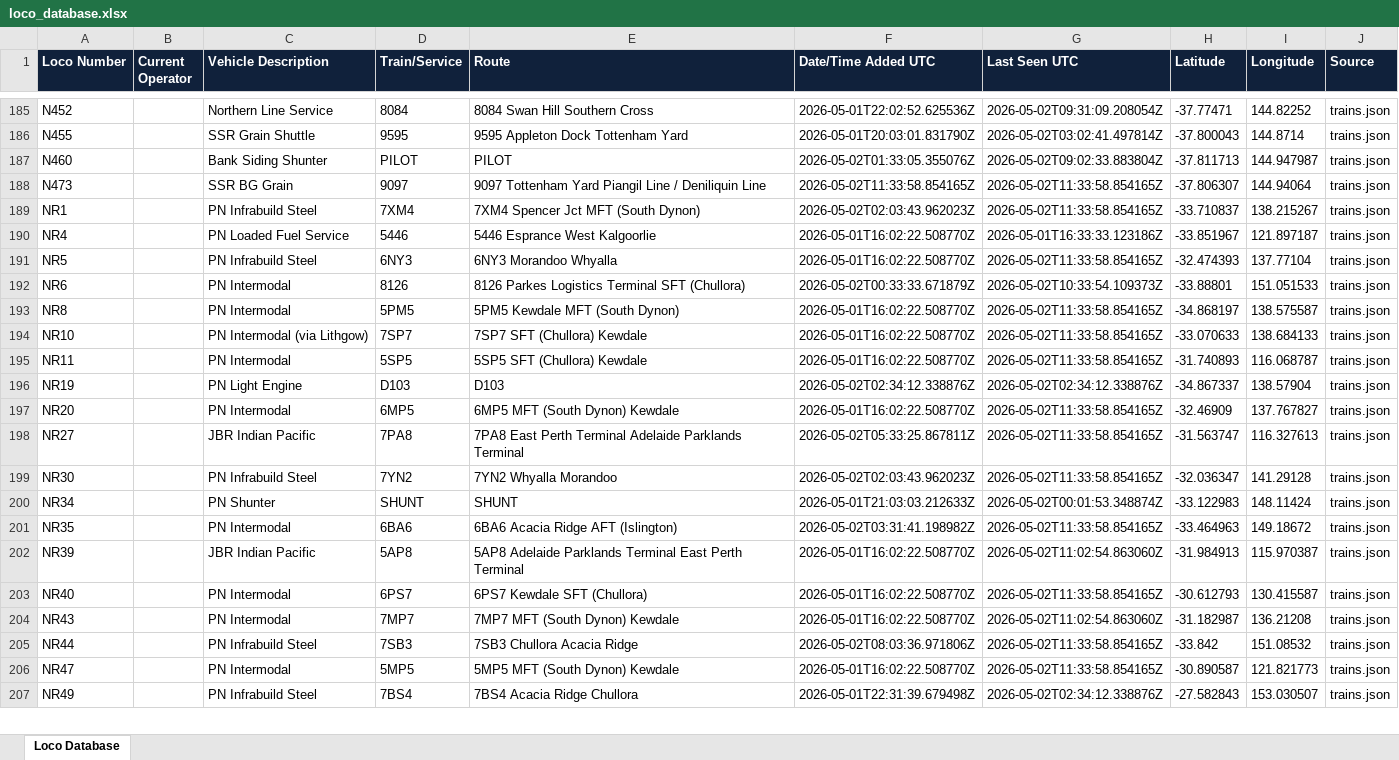
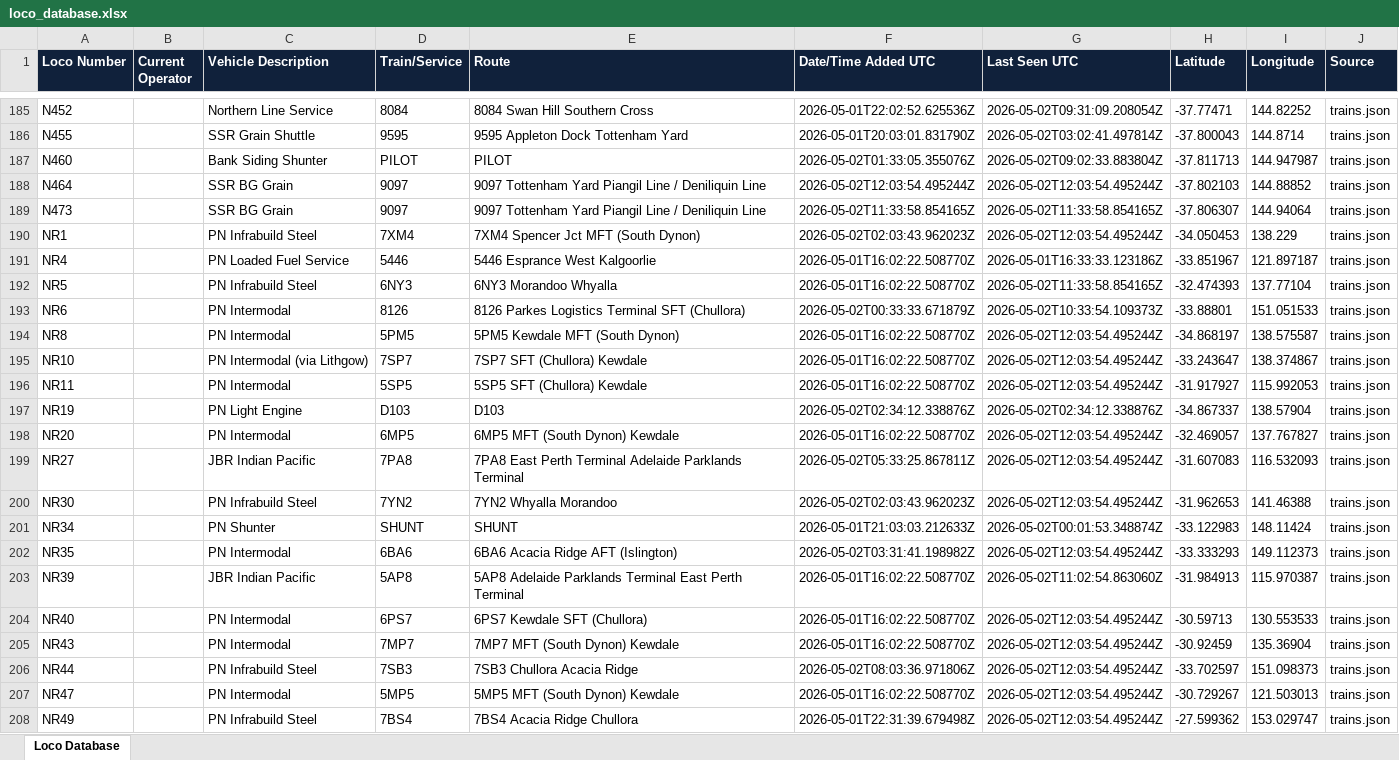
Before and after one commit to grahame21/railops-backend, an Excel workbook: static/downloads/loco_database.xlsx, sheet Loco Database, drawn as a sheet; only a part is shown, gaps mark what is left out; values as stored, in another font and other column widths than the file's, no borders; addresses are those after the commit; the diff covers the shown part only; the diff names each change by its address in the sheet, - before the commit and + after, or states it on an @@ line.

Commit message:
Update RailOps database files - 2026-05-02 12:03:54 UTC

```diff
--- a/static/downloads/loco_database.xlsx (sheet Loco Database)
+++ b/static/downloads/loco_database.xlsx (sheet Loco Database)
+row 188: N464 |  | SSR BG Grain | 9097 | 9097 Tottenham Yard Piangil Line / Deniliquin Line | 2026-05-02T12:03:54.495244Z | 2026-05-02T12:03:54.495244Z | -37.802103 | 144.88852 | trains.json
-G190 (Last Seen UTC): 2026-05-02T11:33:58.854165Z
+G190 (Last Seen UTC): 2026-05-02T12:03:54.495244Z
-H190 (Latitude): -33.710837
+H190 (Latitude): -34.050453
-I190 (Longitude): 138.215267
+I190 (Longitude): 138.229
-G194:G196 (Last Seen UTC): 2026-05-02T11:33:58.854165Z
+G194:G196 (Last Seen UTC): 2026-05-02T12:03:54.495244Z
-H195 (Latitude): -33.070633
+H195 (Latitude): -33.243647
-I195 (Longitude): 138.684133
+I195 (Longitude): 138.374867
-H196 (Latitude): -31.740893
+H196 (Latitude): -31.917927
-I196 (Longitude): 116.068787
+I196 (Longitude): 115.992053
-G198:G200 (Last Seen UTC): 2026-05-02T11:33:58.854165Z
+G198:G200 (Last Seen UTC): 2026-05-02T12:03:54.495244Z
-H198 (Latitude): -32.46909
+H198 (Latitude): -32.469057
-H199 (Latitude): -31.563747
+H199 (Latitude): -31.607083
-I199 (Longitude): 116.327613
+I199 (Longitude): 116.532093
-H200 (Latitude): -32.036347
+H200 (Latitude): -31.962653
-I200 (Longitude): 141.29128
+I200 (Longitude): 141.46388
-G202 (Last Seen UTC): 2026-05-02T11:33:58.854165Z
+G202 (Last Seen UTC): 2026-05-02T12:03:54.495244Z
-H202 (Latitude): -33.464963
+H202 (Latitude): -33.333293
-I202 (Longitude): 149.18672
+I202 (Longitude): 149.112373
-G204 (Last Seen UTC): 2026-05-02T11:33:58.854165Z
+G204 (Last Seen UTC): 2026-05-02T12:03:54.495244Z
-H204 (Latitude): -30.612793
+H204 (Latitude): -30.59713
-I204 (Longitude): 130.415587
+I204 (Longitude): 130.553533
-G205 (Last Seen UTC): 2026-05-02T11:02:54.863060Z
+G205 (Last Seen UTC): 2026-05-02T12:03:54.495244Z
-H205 (Latitude): -31.182987
+H205 (Latitude): -30.92459
-I205 (Longitude): 136.21208
+I205 (Longitude): 135.36904
-G206:G207 (Last Seen UTC): 2026-05-02T11:33:58.854165Z
+G206:G207 (Last Seen UTC): 2026-05-02T12:03:54.495244Z
-H206 (Latitude): -33.842
+H206 (Latitude): -33.702597
-I206 (Longitude): 151.08532
+I206 (Longitude): 151.098373
-H207 (Latitude): -30.890587
+H207 (Latitude): -30.729267
-I207 (Longitude): 121.821773
+I207 (Longitude): 121.503013
-G208 (Last Seen UTC): 2026-05-02T02:34:12.338876Z
+G208 (Last Seen UTC): 2026-05-02T12:03:54.495244Z
-H208 (Latitude): -27.582843
+H208 (Latitude): -27.599362
-I208 (Longitude): 153.030507
+I208 (Longitude): 153.029747
```
Also changed, not shown: 1 added row and 345 edited cells elsewhere in this sheet, static/downloads/loco_numbers_only.xlsx, 11 other files.
